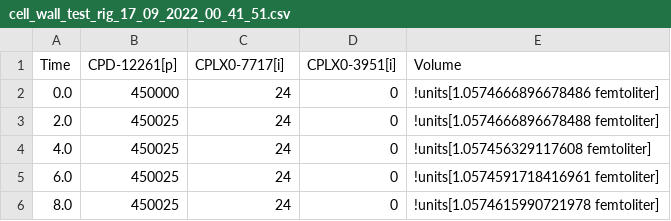
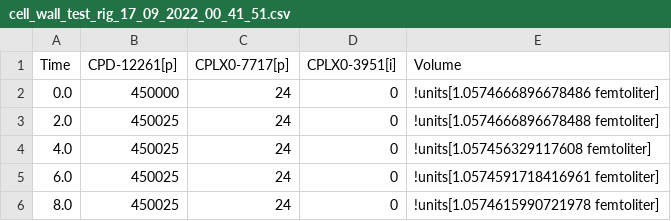
Before and after one commit to CovertLab/vEcoli, a CSV file: data/cell_wall/cell_wall_test_rig_17_09_2022_00_41_51.csv, drawn as a sheet; only a part is shown.

```diff
--- a/data/cell_wall/cell_wall_test_rig_17_09_2022_00_41_51.csv
+++ b/data/cell_wall/cell_wall_test_rig_17_09_2022_00_41_51.csv
@@ -1,2 +1,2 @@
-Time,CPD-12261[p],CPLX0-7717[i],CPLX0-3951[i],Volume
+Time,CPD-12261[p],CPLX0-7717[p],CPLX0-3951[i],Volume
 0.0,450000,24,0,!units[1.0574666896678486 femtoliter]
```
Also changed, not shown: 5 other files.
